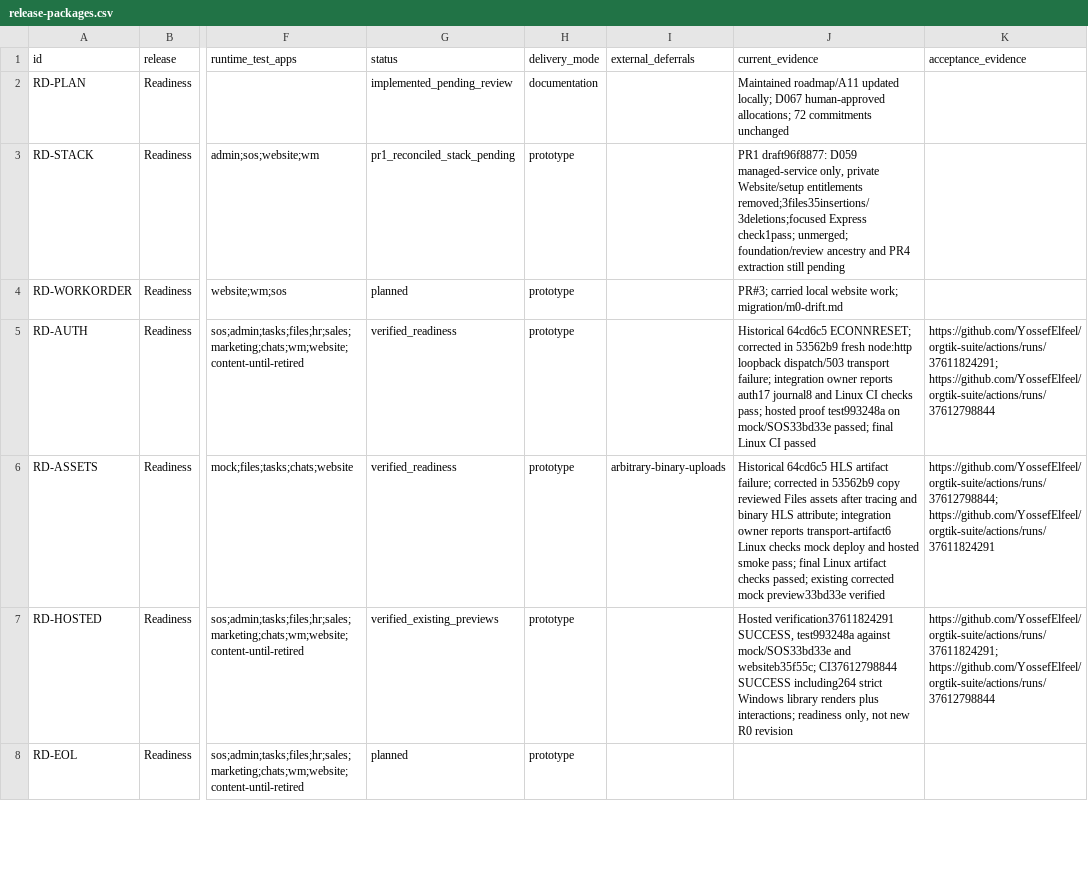
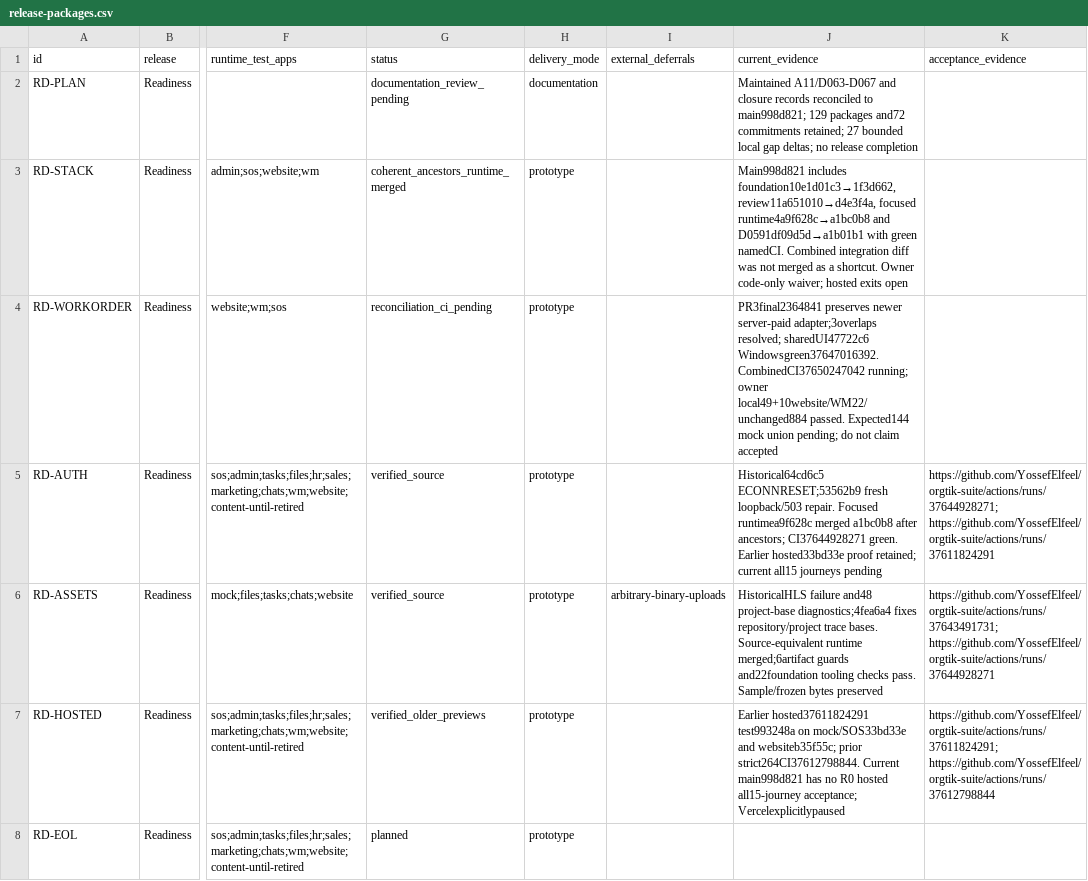
Before and after one commit to YossefElfeel/orgtik-suite, a CSV file: program/backlog/release-packages.csv, drawn as a sheet; only a part is shown, gaps mark what is left out; the diff covers the shown part only; the diff names each change by its address in the sheet, - before the commit and + after, or states it on an @@ line.

```diff
--- a/program/backlog/release-packages.csv
+++ b/program/backlog/release-packages.csv
-G2 (status): implemented_pending_review
+G2 (status): documentation_review_pending
-J2 (current_evidence): Maintained roadmap/A11 updated locally; D067 human-approved allocations; 72 commitments unchanged
+J2 (current_evidence): Maintained A11/D063-D067 and closure records reconciled to main998d821; 129 packages and72 commitments retained; 27 bounded local gap deltas; no release completion
-G3 (status): pr1_reconciled_stack_pending
+G3 (status): coherent_ancestors_runtime_merged
-J3 (current_evidence): PR1 draft96f8877: D059 managed-service only, private Website/setup entitlements removed;3files35insertions/3deletions;focused Express check1pass; unmerged; foundation/review ancestry and PR4 extraction still pending
+J3 (current_evidence): Main998d821 includes foundation10e1d01c3→1f3d662, review11a651010→d4e3f4a, focused runtime4a9f628c→a1bc0b8 and D0591df09d5d→a1b01b1 with green namedCI. Combined integration diff was not merged as a shortcut. Owner code-only waiver; hosted exits open
-G4 (status): planned
+G4 (status): reconciliation_ci_pending
-J4 (current_evidence): PR#3; carried local website work; migration/m0-drift.md
+J4 (current_evidence): PR3final2364841 preserves newer server-paid adapter;3overlaps resolved; sharedUI47722c6 Windowsgreen37647016392. CombinedCI37650247042 running; owner local49+10website/WM22/unchanged884 passed. Expected144 mock union pending; do not claim accepted
-G5:G6 (status): verified_readiness
+G5:G6 (status): verified_source
-J5 (current_evidence): Historical 64cd6c5 ECONNRESET; corrected in 53562b9 fresh node:http loopback dispatch/503 transport failure; integration owner reports auth17 journal8 and Linux CI checks pass; hosted proof test993248a on mock/SOS33bd33e passed; final Linux CI passed
+J5 (current_evidence): Historical64cd6c5 ECONNRESET;53562b9 fresh loopback/503 repair. Focused runtimea9f628c merged a1bc0b8 after ancestors; CI37644928271 green. Earlier hosted33bd33e proof retained; current all15 journeys pending
-K5 (acceptance_evidence): https://github.com/YossefElfeel/orgtik-suite/actions/runs/37611824291; https://github.com/YossefElfeel/orgtik-suite/actions/runs/37612798844
+K5 (acceptance_evidence): https://github.com/YossefElfeel/orgtik-suite/actions/runs/37644928271; https://github.com/YossefElfeel/orgtik-suite/actions/runs/37611824291
-J6 (current_evidence): Historical 64cd6c5 HLS artifact failure; corrected in 53562b9 copy reviewed Files assets after tracing and binary HLS attribute; integration owner reports transport-artifact6 Linux checks mock deploy and hosted smoke pass; final Linux artifact checks passed; existing corrected mock preview33bd33e verified
+J6 (current_evidence): HistoricalHLS failure and48 project-base diagnostics;4fea6a4 fixes repository/project trace bases. Source-equivalent runtime merged;6artifact guards and22foundation tooling checks pass. Sample/frozen bytes preserved
-K6 (acceptance_evidence): https://github.com/YossefElfeel/orgtik-suite/actions/runs/37612798844; https://github.com/YossefElfeel/orgtik-suite/actions/runs/37611824291
+K6 (acceptance_evidence): https://github.com/YossefElfeel/orgtik-suite/actions/runs/37643491731; https://github.com/YossefElfeel/orgtik-suite/actions/runs/37644928271
-G7 (status): verified_existing_previews
+G7 (status): verified_older_previews
-J7 (current_evidence): Hosted verification37611824291 SUCCESS, test993248a against mock/SOS33bd33e and websiteb35f55c; CI37612798844 SUCCESS including264 strict Windows library renders plus interactions; readiness only, not new R0 revision
+J7 (current_evidence): Earlier hosted37611824291 test993248a on mock/SOS33bd33e and websiteb35f55c; prior strict264CI37612798844. Current main998d821 has no R0 hosted all15-journey acceptance; Vercelexplicitlypaused
```
Also changed, not shown: 14 edited cells elsewhere in this file, program/backlog/backlog.csv, 14 other files.
